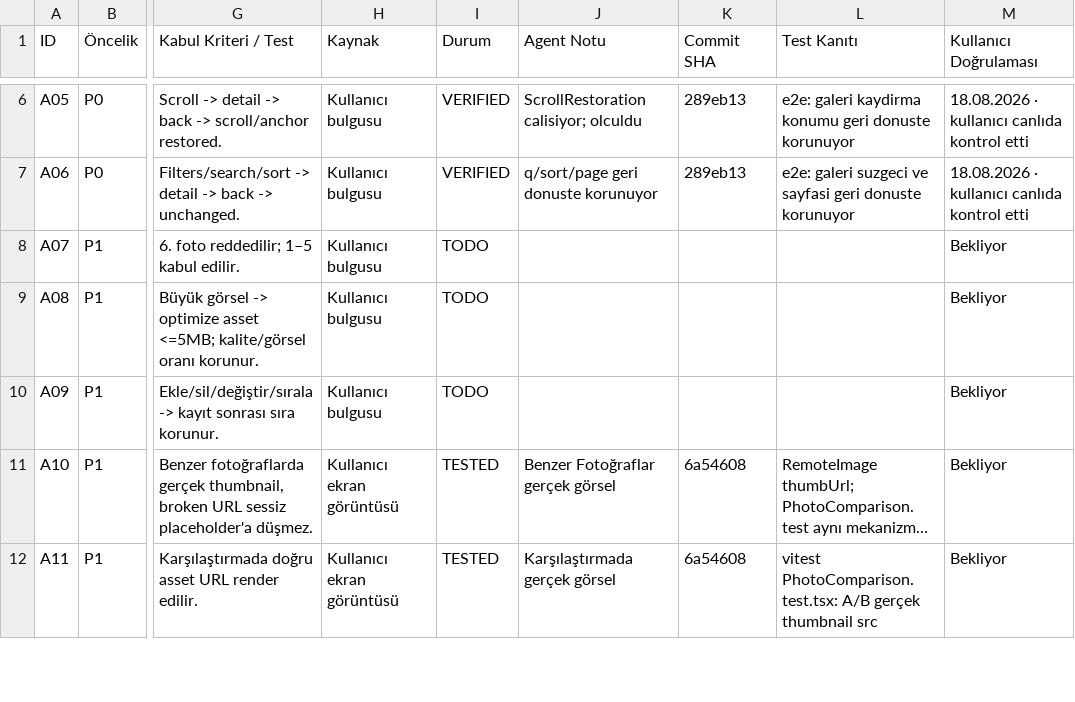
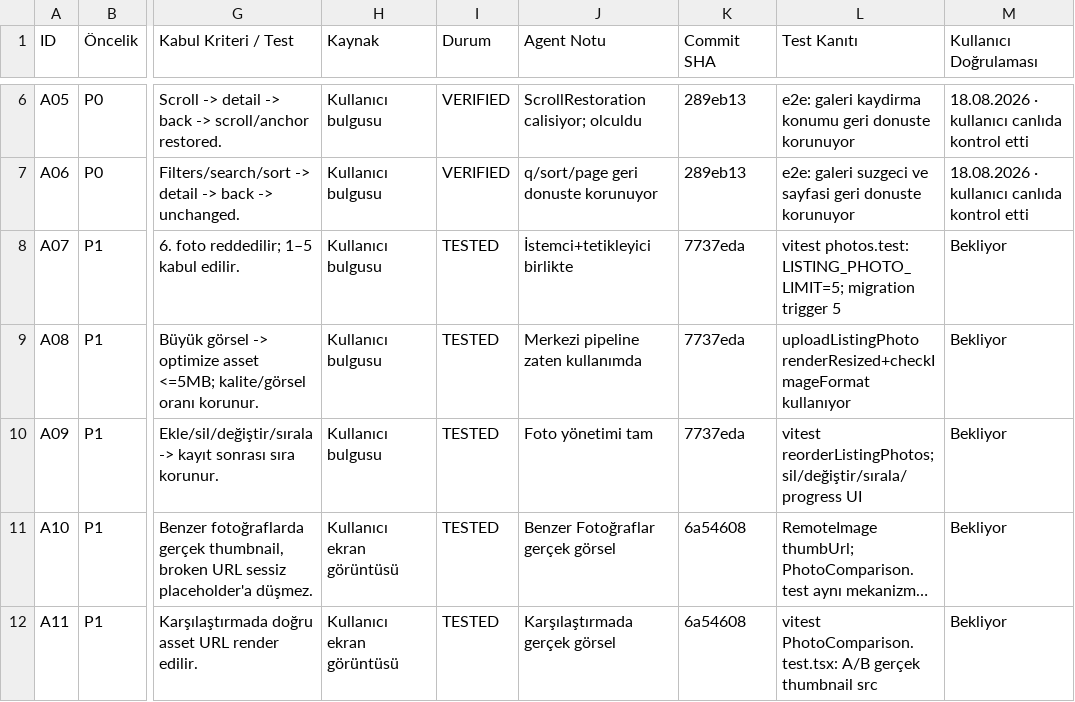
Before and after one commit to muratsana/astrohub, a CSV file: PROGRESS_TRACKER.csv, drawn as a sheet; only a part is shown, gaps mark what is left out; long unchanged cells end in …; the diff names each change by its address in the sheet, - before the commit and + after, or states it on an @@ line.

```diff
--- a/PROGRESS_TRACKER.csv
+++ b/PROGRESS_TRACKER.csv
-I8:I10 (Durum): TODO
+I8:I10 (Durum): TESTED
-J8 (Agent Notu): (empty)
+J8 (Agent Notu): İstemci+tetikleyici birlikte
-K8:K10 (Commit SHA): (empty)
+K8:K10 (Commit SHA): 7737eda
-L8 (Test Kanıtı): (empty)
+L8 (Test Kanıtı): vitest photos.test: LISTING_PHOTO_LIMIT=5; migration trigger 5
-J9 (Agent Notu): (empty)
+J9 (Agent Notu): Merkezi pipeline zaten kullanımda
-L9 (Test Kanıtı): (empty)
+L9 (Test Kanıtı): uploadListingPhoto renderResized+checkImageFormat kullanıyor
-J10 (Agent Notu): (empty)
+J10 (Agent Notu): Foto yönetimi tam
-L10 (Test Kanıtı): (empty)
+L10 (Test Kanıtı): vitest reorderListingPhotos; sil/değiştir/sırala/progress UI
```
Also changed, not shown: 1 other file.
